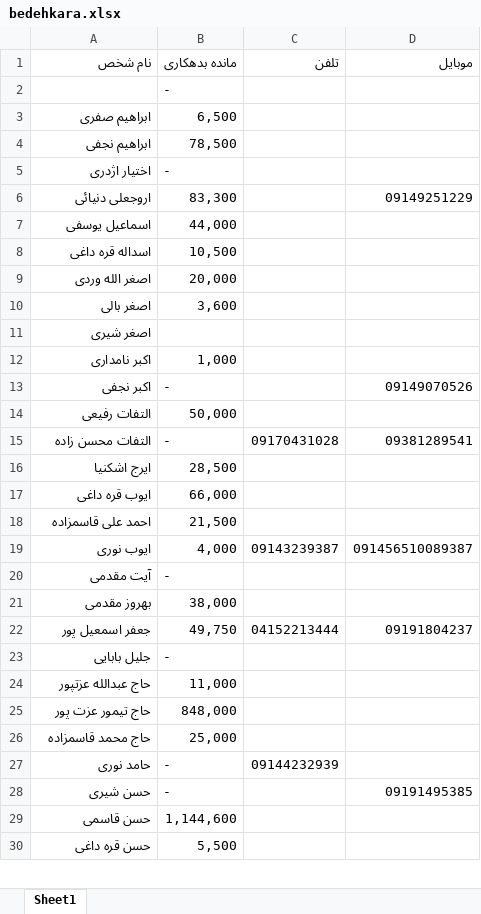
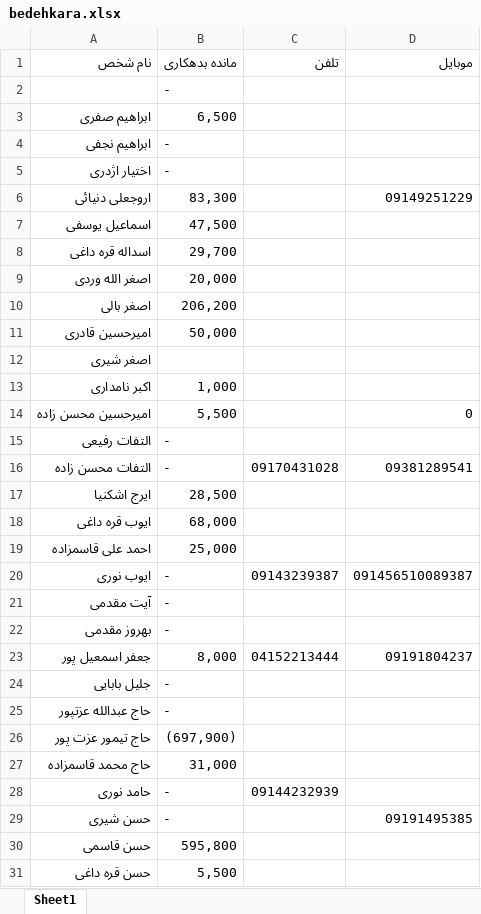
Before and after one commit to ghaemaghaey/bedehkaran, an Excel workbook: bedehkara.xlsx, sheet Sheet1, drawn as a sheet; only a part is shown; values as stored, in another font and other column widths than the file's, no cell formats; removed rows and columns are numbered as before the commit, all else as after; the diff covers the shown part only; the diff names each change by its address in the sheet, - before the commit and + after, or states it on an @@ line.

```diff
--- a/bedehkara.xlsx (sheet Sheet1)
+++ b/bedehkara.xlsx (sheet Sheet1)
-B4 (مانده بدهکاری): 78,500
+B4 (مانده بدهکاری): -
-B7 (مانده بدهکاری): 44,000
+B7 (مانده بدهکاری): 47,500
-B8 (مانده بدهکاری): 10,500
+B8 (مانده بدهکاری): 29,700
-B10 (مانده بدهکاری): 3,600
+B10 (مانده بدهکاری): 206,200
+row 11: امیرحسین قادری | 50,000
-row 13: اکبر نجفی | - |  | 09149070526
+row 14: امیرحسین محسن زاده | 5,500 |  | 0
-B15 (مانده بدهکاری): 50,000
+B15 (مانده بدهکاری): -
-B18 (مانده بدهکاری): 66,000
+B18 (مانده بدهکاری): 68,000
-B19 (مانده بدهکاری): 21,500
+B19 (مانده بدهکاری): 25,000
-B20 (مانده بدهکاری): 4,000
+B20 (مانده بدهکاری): -
-B22 (مانده بدهکاری): 38,000
+B22 (مانده بدهکاری): -
-B23 (مانده بدهکاری): 49,750
+B23 (مانده بدهکاری): 8,000
-B25 (مانده بدهکاری): 11,000
+B25 (مانده بدهکاری): -
-B26 (مانده بدهکاری): 848,000
+B26 (مانده بدهکاری): (697,900)
-B27 (مانده بدهکاری): 25,000
+B27 (مانده بدهکاری): 31,000
-B30 (مانده بدهکاری): 1,144,600
+B30 (مانده بدهکاری): 595,800
```
Also changed, not shown: 5 added rows and 37 edited cells elsewhere in this sheet, cell formats.
